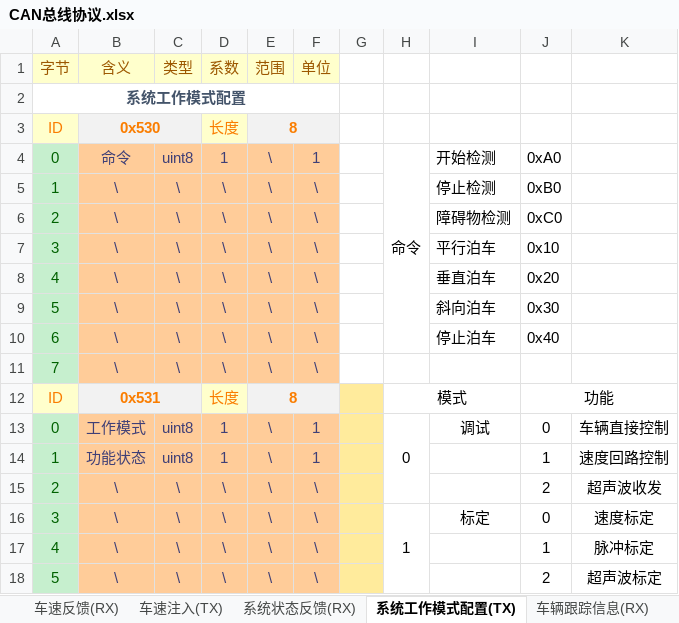
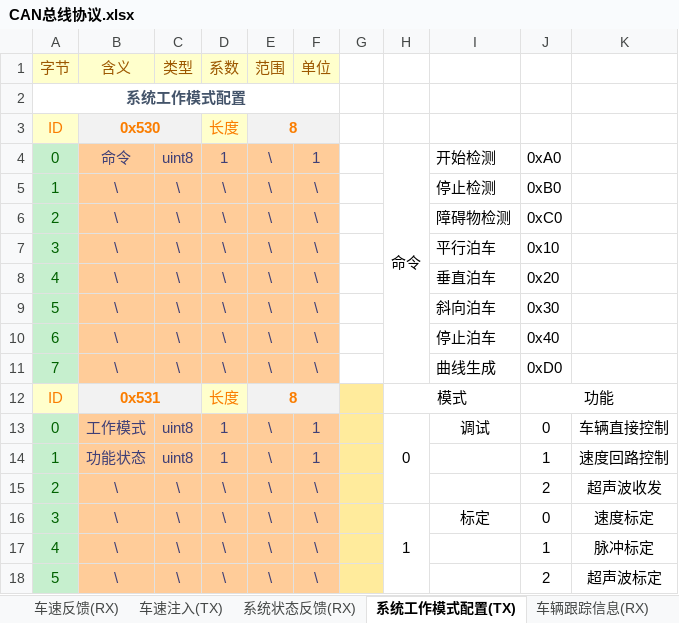
Before and after one commit to zgh551/APA_NXP, an Excel workbook: Doc/Protocol/CAN总线协议.xlsx, sheet 系统工作模式配置(TX), drawn as a sheet; only a part is shown; values as stored, in another font and other column widths than the file's, no borders; the diff names each change by its address in the sheet, - before the commit and + after, or states it on an @@ line.

```diff
--- a/Doc/Protocol/CAN总线协议.xlsx (sheet 系统工作模式配置(TX))
+++ b/Doc/Protocol/CAN总线协议.xlsx (sheet 系统工作模式配置(TX))
-H4:H10 merged
+H4:H11 merged
-I11: (empty)
+I11: 曲线生成
-J11: (empty)
+J11: 0xD0
```
Also changed, not shown: other sheet tabs.
